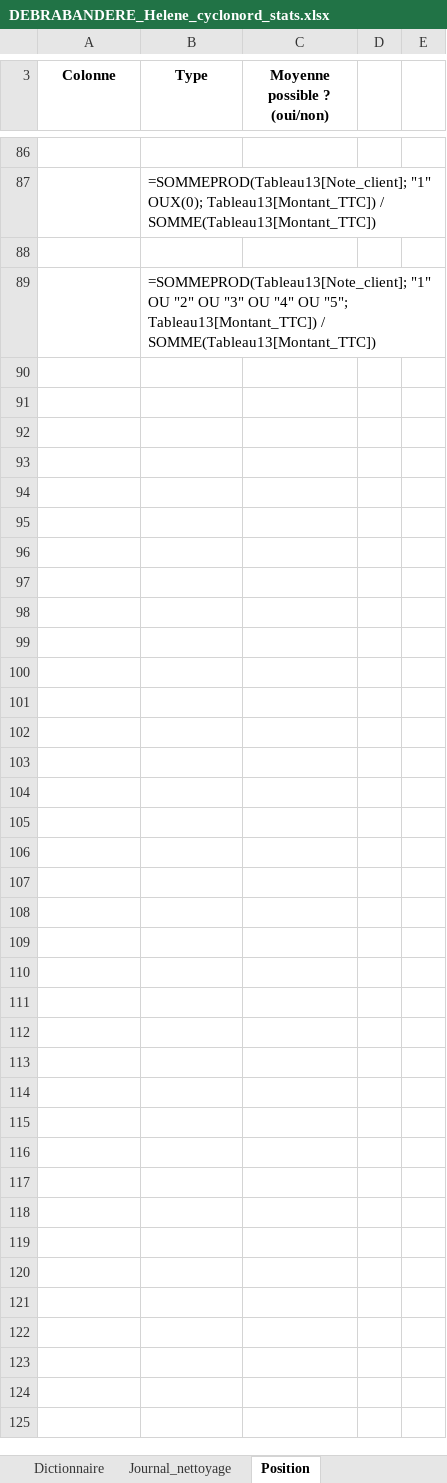
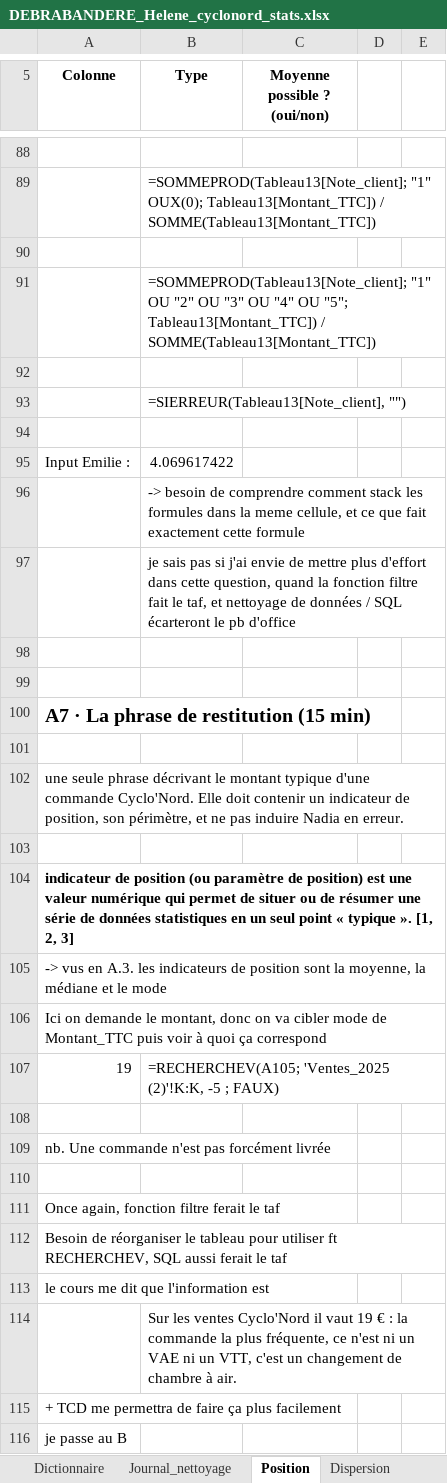
Before and after one commit to H-DBER/Exercice_statistique, an Excel workbook: Cours 1/DEBRABANDERE_Helene_cyclonord_stats.xlsx, sheet Position, drawn as a sheet; only a part is shown, gaps mark what is left out; values as stored, in another font and other column widths than the file's, no borders; the diff covers the shown part only; the diff names each change by its address in the sheet, - before the commit and + after, or states it on an @@ line.

Commit message:
dernière version Cyclo'Nord

```diff
--- a/Cours 1/DEBRABANDERE_Helene_cyclonord_stats.xlsx (sheet Position)
+++ b/Cours 1/DEBRABANDERE_Helene_cyclonord_stats.xlsx (sheet Position)
+sheet tab: Dispersion
+row 92: (empty)
+row 93:  | =SIERREUR(Tableau13[Note_client], "")
+row 94: (empty)
+row 95: Input Emilie : | 4.069617422
+row 96:  | -> besoin de comprendre comment stack les formules dans la meme cellule, et ce que fait exactement cette formule
+row 97:  | je sais pas si j'ai envie de mettre plus d'effort dans cette question, quand la fonction filtre fait le taf, et nettoyage de données / SQL écarteront le pb d'office
+row 98: (empty)
+row 99: (empty)
+row 100: A7 · La phrase de restitution (15 min)
+row 101: (empty)
+row 102: une seule phrase décrivant le montant typique d'une commande Cyclo'Nord. Elle doit contenir un indicateur de position, son périmètre, et ne pas induire Nadia en erreur.
+row 103: (empty)
+row 104: indicateur de position (ou paramètre de position) est une valeur numérique qui permet de situer ou de résumer une série de données statistiques en un seul point « typique ». [1, 2, 3]
+row 105: -> vus en A.3. les indicateurs de position sont la moyenne, la médiane et le mode
+row 106: Ici on demande le montant, donc on va cibler mode de Montant_TTC puis voir à quoi ça correspond
+row 107: 19 | =RECHERCHEV(A105; 'Ventes_2025 (2)'!K:K, -5 ; FAUX)
+row 108: (empty)
+row 109: nb. Une commande n'est pas forcément livrée
+row 110: (empty)
+row 111: Once again, fonction filtre ferait le taf
+row 112: Besoin de réorganiser le tableau pour utiliser ft RECHERCHEV, SQL aussi ferait le taf
+row 113: le cours me dit que l'information est
+row 114:  | Sur les ventes Cyclo'Nord il vaut 19 € : la commande la plus fréquente, ce n'est ni un VAE ni un VTT, c'est un changement de chambre à air.
+row 115: + TCD me permettra de faire ça plus facilement
+row 116: je passe au B
```
Also changed, not shown: 5 added rows and 3 removed rows elsewhere in this sheet, sheet Ventes_2025 (2), other sheet tabs, formulas that keep their value, charts or pictures.
